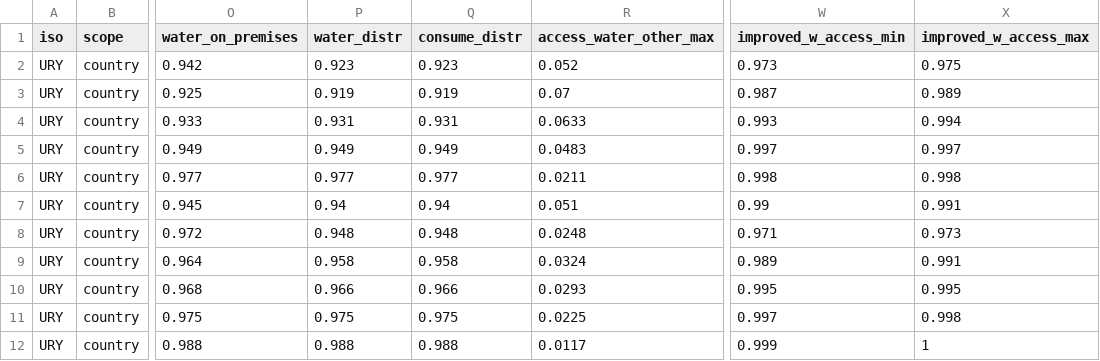
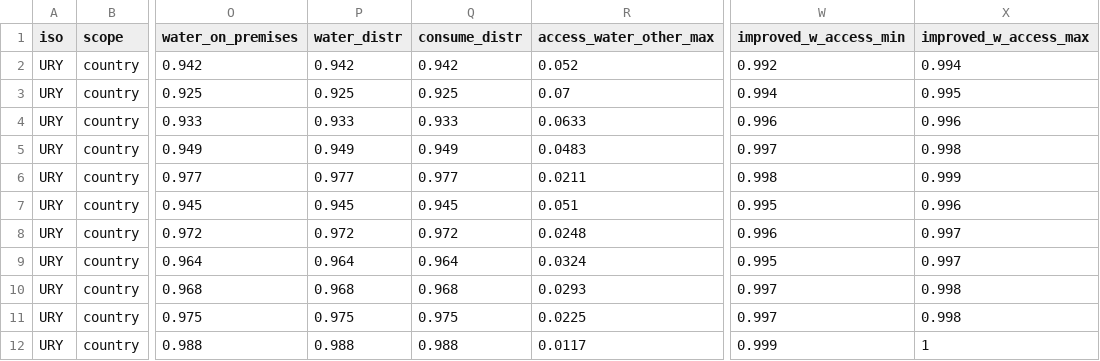
Before and after one commit to olas-lac/olas-hh-2020, a CSV file: output_data/country_files/URY_2018.csv, drawn as a sheet; only a part is shown, gaps mark what is left out; the diff covers the shown part only; the diff names each change by its address in the sheet, - before the commit and + after, or states it on an @@ line.

```diff
--- a/output_data/country_files/URY_2018.csv
+++ b/output_data/country_files/URY_2018.csv
-P2 (water_distr): 0.923
+P2 (water_distr): 0.942
-Q2 (consume_distr): 0.923
+Q2 (consume_distr): 0.942
-W2 (improved_w_access_min): 0.973
+W2 (improved_w_access_min): 0.992
-X2 (improved_w_access_max): 0.975
+X2 (improved_w_access_max): 0.994
-P3 (water_distr): 0.919
+P3 (water_distr): 0.925
-Q3 (consume_distr): 0.919
+Q3 (consume_distr): 0.925
-W3 (improved_w_access_min): 0.987
+W3 (improved_w_access_min): 0.994
-X3 (improved_w_access_max): 0.989
+X3 (improved_w_access_max): 0.995
-P4 (water_distr): 0.931
+P4 (water_distr): 0.933
-Q4 (consume_distr): 0.931
+Q4 (consume_distr): 0.933
-W4 (improved_w_access_min): 0.993
+W4 (improved_w_access_min): 0.996
-X4 (improved_w_access_max): 0.994
+X4 (improved_w_access_max): 0.996
-X5 (improved_w_access_max): 0.997
+X5 (improved_w_access_max): 0.998
-X6 (improved_w_access_max): 0.998
+X6 (improved_w_access_max): 0.999
-P7 (water_distr): 0.94
+P7 (water_distr): 0.945
-Q7 (consume_distr): 0.94
+Q7 (consume_distr): 0.945
-W7 (improved_w_access_min): 0.99
+W7 (improved_w_access_min): 0.995
-X7 (improved_w_access_max): 0.991
+X7 (improved_w_access_max): 0.996
-P8 (water_distr): 0.948
+P8 (water_distr): 0.972
-Q8 (consume_distr): 0.948
+Q8 (consume_distr): 0.972
-W8 (improved_w_access_min): 0.971
+W8 (improved_w_access_min): 0.996
-X8 (improved_w_access_max): 0.973
+X8 (improved_w_access_max): 0.997
-P9 (water_distr): 0.958
+P9 (water_distr): 0.964
-Q9 (consume_distr): 0.958
+Q9 (consume_distr): 0.964
-W9 (improved_w_access_min): 0.989
+W9 (improved_w_access_min): 0.995
-X9 (improved_w_access_max): 0.991
+X9 (improved_w_access_max): 0.997
-P10 (water_distr): 0.966
+P10 (water_distr): 0.968
-Q10 (consume_distr): 0.966
+Q10 (consume_distr): 0.968
-W10 (improved_w_access_min): 0.995
+W10 (improved_w_access_min): 0.997
-X10 (improved_w_access_max): 0.995
+X10 (improved_w_access_max): 0.998
```
Also changed, not shown: 137 edited cells elsewhere in this file, output_data/country_files/ECU_2017.csv, output_data/country_files/ECU_2020.csv, 10 other files.
